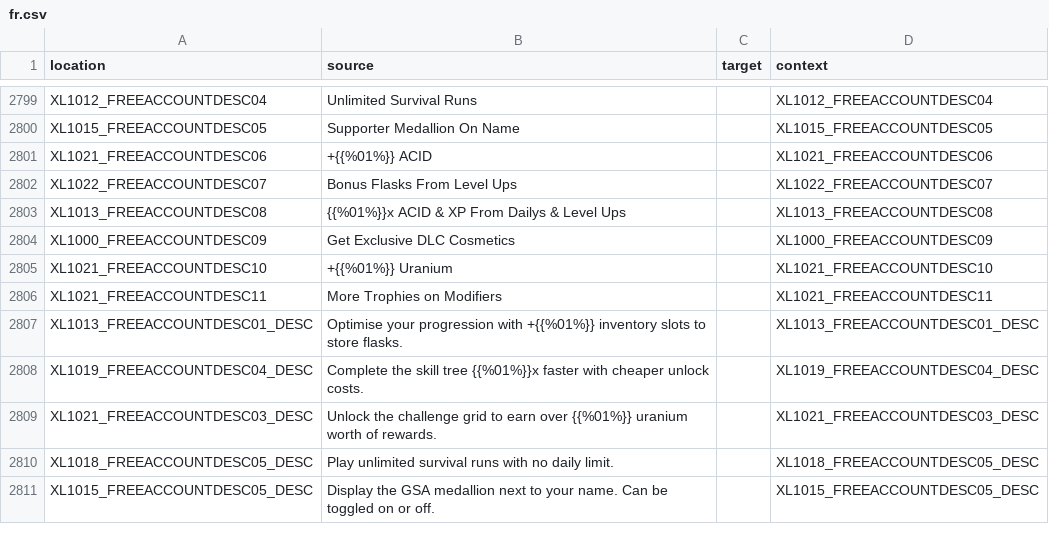
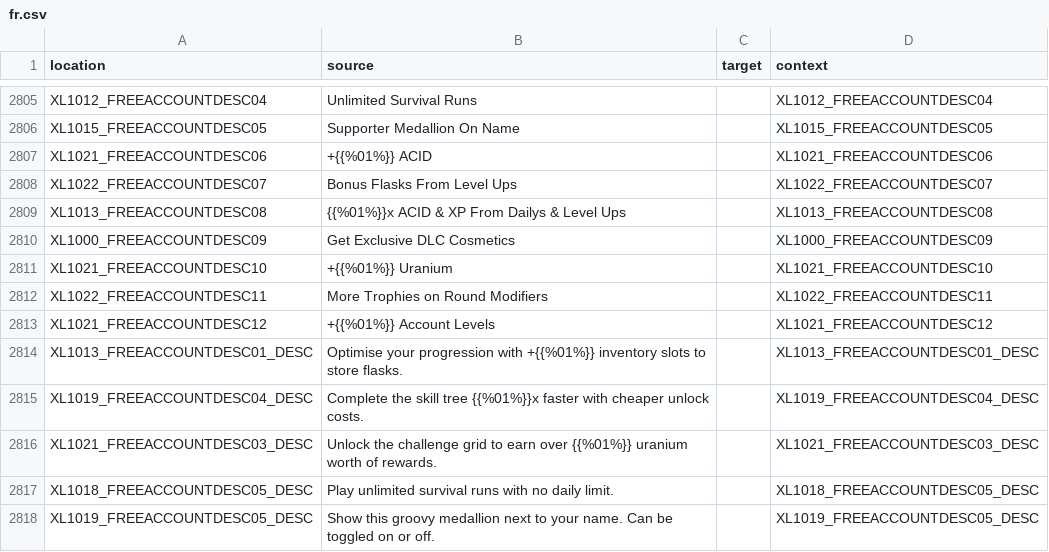
Before and after one commit to bencelot/GeneshiftTranslations, a CSV file: fr.csv, drawn as a sheet; only a part is shown, gaps mark what is left out; the diff covers the shown part only.

```diff
--- a/fr.csv
+++ b/fr.csv
@@ -2805,3 +2811,4 @@
 "XL1021_FREEACCOUNTDESC10","+{{%01%}} Uranium","","XL1021_FREEACCOUNTDESC10"
-"XL1021_FREEACCOUNTDESC11","More Trophies on Modifiers","","XL1021_FREEACCOUNTDESC11"
+"XL1022_FREEACCOUNTDESC11","More Trophies on Round Modifiers","","XL1022_FREEACCOUNTDESC11"
+"XL1021_FREEACCOUNTDESC12","+{{%01%}} Account Levels","","XL1021_FREEACCOUNTDESC12"
 "XL1013_FREEACCOUNTDESC01_DESC","Optimise your progression with +{{%01%}} inventory slots to store flasks.","","XL1013_FREEACCOUNTDESC01_DESC"
@@ -2810,2 +2817,2 @@
 "XL1018_FREEACCOUNTDESC05_DESC","Play unlimited survival runs with no daily limit.","","XL1018_FREEACCOUNTDESC05_DESC"
-"XL1015_FREEACCOUNTDESC05_DESC","Display the GSA medallion next to your name. Can be toggled on or off.","","XL1015_FREEACCOUNTDESC05_DESC"
+"XL1019_FREEACCOUNTDESC05_DESC","Show this groovy medallion next to your name. Can be toggled on or off.","","XL1019_FREEACCOUNTDESC05_DESC"
```
Also changed, not shown: 18 added rows, 10 removed rows and 67 edited cells elsewhere in this file, en.csv, es_AR.csv, 4 other files.
